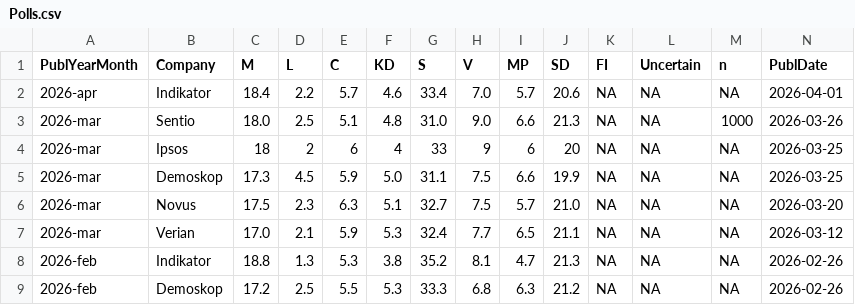
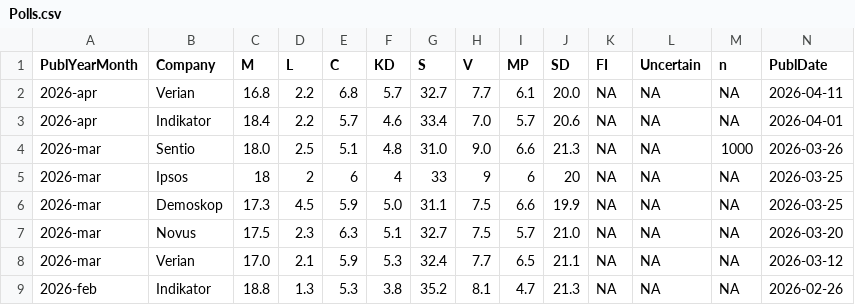
Before and after one commit to hampusborgos/SwedishPolls, a CSV file: Data/Polls.csv, drawn as a sheet; only a part is shown; the shorter side is filled out with more unchanged rows; rows hold the shown columns only; the diff names each change by its address in the sheet, - before the commit and + after, or states it on an @@ line.

```diff
--- a/Data/Polls.csv
+++ b/Data/Polls.csv
+row 2: 2026-apr | Verian | 16.8 | 2.2 | 6.8 | 5.7 | 32.7 | 7.7 | 6.1 | 20.0 | NA | NA | NA | 2026-04-11
```
